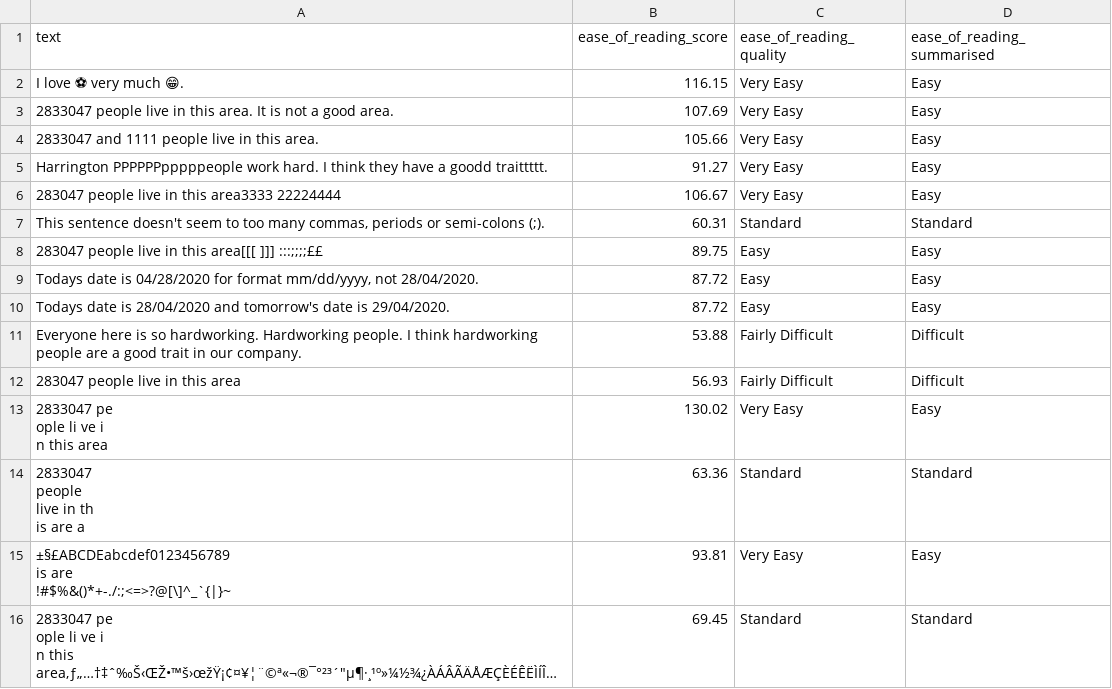
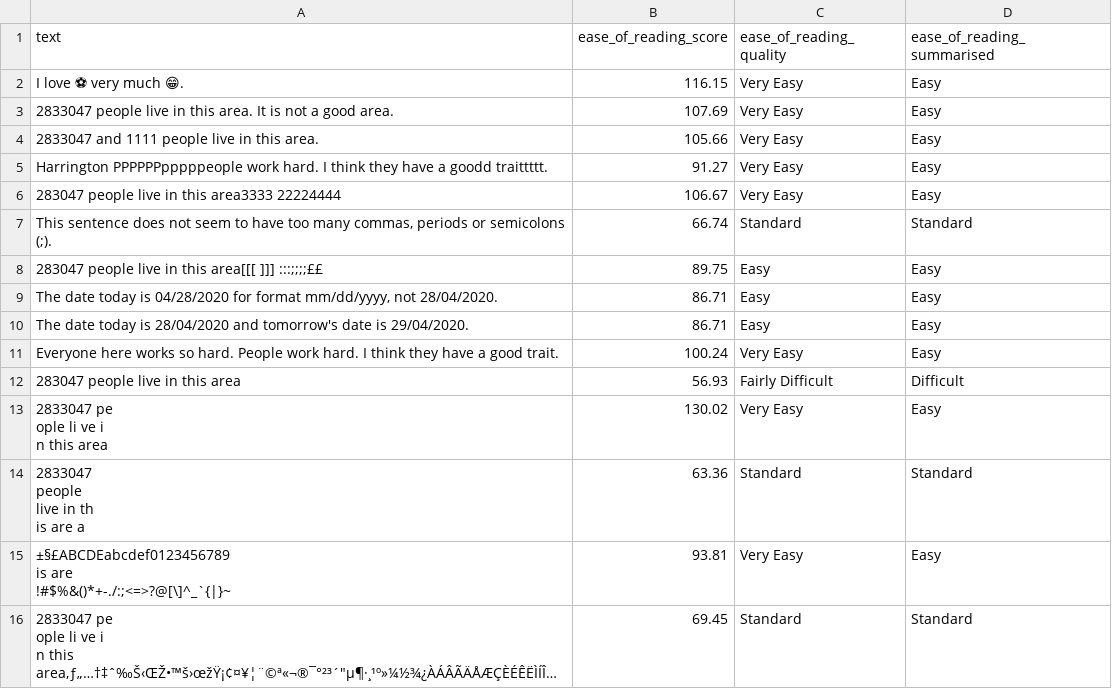
Before and after one commit to neomatrix369/nlp_profiler, a CSV file: slow-tests/acceptance_tests/data/expected_profiled_dataframe_ease_of_reading_check.csv, drawn as a sheet; long unchanged cells end in ….

Commit message:
Refactor: removed duplicate code that generated test data, moved to common_functions under tests. Acceptance tests and performance tests now removes joblib cache before proceeding with running tests - applies to every test case.

```diff
--- a/slow-tests/acceptance_tests/data/expected_profiled_dataframe_ease_of_reading_check.csv
+++ b/slow-tests/acceptance_tests/data/expected_profiled_dataframe_ease_of_reading_check.csv
@@ -6,7 +6,7 @@ Harrington PPPPPPpppppeople work hard. I think they have a goodd traittttt.,91.2
 283047 people live in this area3333 22224444,106.67,Very Easy,Easy
-"This sentence doesn't seem to too many commas, periods or semi-colons (;).",60.31,Standard,Standard
+"This sentence does not seem to have too many commas, periods or semicolons (;).",66.74,Standard,Standard
 283047 people live in this area[[[ ]]] :::;;;;££,89.75,Easy,Easy
-"Todays date is 04/28/2020 for format mm/dd/yyyy, not 28/04/2020.",87.72,Easy,Easy
-Todays date is 28/04/2020 and tomorrow's date is 29/04/2020.,87.72,Easy,Easy
-Everyone here is so hardworking. Hardworking people. I think hardworking people are a good trait in our company.,53.88,Fairly Difficult,Difficult
+"The date today is 04/28/2020 for format mm/dd/yyyy, not 28/04/2020.",86.71,Easy,Easy
+The date today is 28/04/2020 and tomorrow's date is 29/04/2020.,86.71,Easy,Easy
+Everyone here works so hard. People work hard. I think they have a good trait.,100.24,Very Easy,Easy
 283047   people live in this  area,56.93,Fairly Difficult,Difficult
```
Also changed, not shown: slow-tests/acceptance_tests/data/expected_profiled_dataframe_grammar_check.csv, 8 other files.
